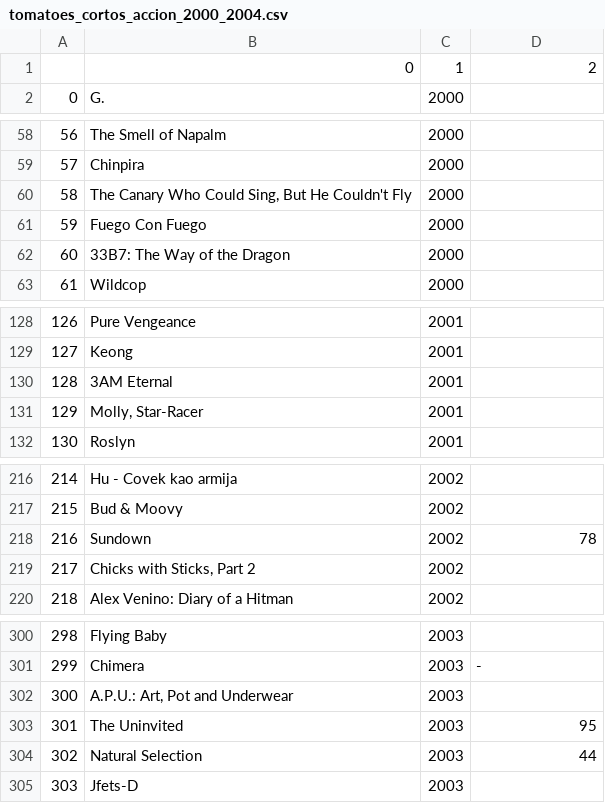
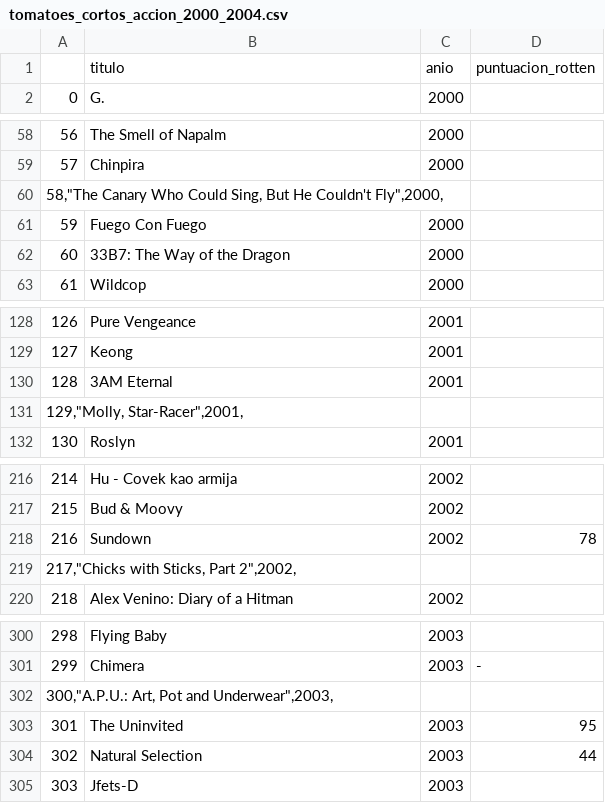
Before and after one commit to karinem0/Adalab-proyecto-da-promo-G-modulo-2-team-1, a CSV file: Accion/RottenTomatoes/tomatoes_cortos_accion_2000_2004.csv, drawn as a sheet; only a part is shown, gaps mark what is left out; removed rows and columns are numbered as before the commit, all else as after; the diff covers the shown part only; the diff names each change by its address in the sheet, - before the commit and + after, or states it on an @@ line.

```diff
--- a/Accion/RottenTomatoes/tomatoes_cortos_accion_2000_2004.csv
+++ b/Accion/RottenTomatoes/tomatoes_cortos_accion_2000_2004.csv
-row 1:  | 0 | 1 | 2
+row 1:  | titulo | anio | puntuacion_rotten
-row 60: 58 | The Canary Who Could Sing, But He Couldn't Fly | 2000
+row 60: 58,"The Canary Who Could Sing, But He Couldn't Fly",2000,
-row 131: 129 | Molly, Star-Racer | 2001
+row 131: 129,"Molly, Star-Racer",2001,
-row 219: 217 | Chicks with Sticks, Part 2 | 2002
+row 219: 217,"Chicks with Sticks, Part 2",2002,
-row 302: 300 | A.P.U.: Art, Pot and Underwear | 2003
+row 302: 300,"A.P.U.: Art, Pot and Underwear",2003,
```
Also changed, not shown: 5 added rows and 5 removed rows elsewhere in this file, Accion/IMDb/detalles_cortos_accion_2000_2004.csv, Accion/RottenTomatoes/tomatoes_pelis_accion_2000_2004.csv, 7 other files.
